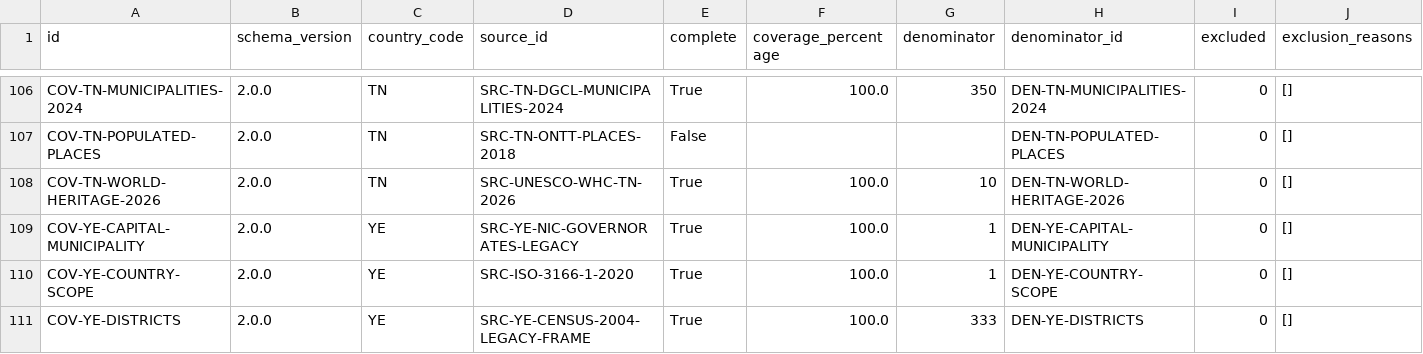
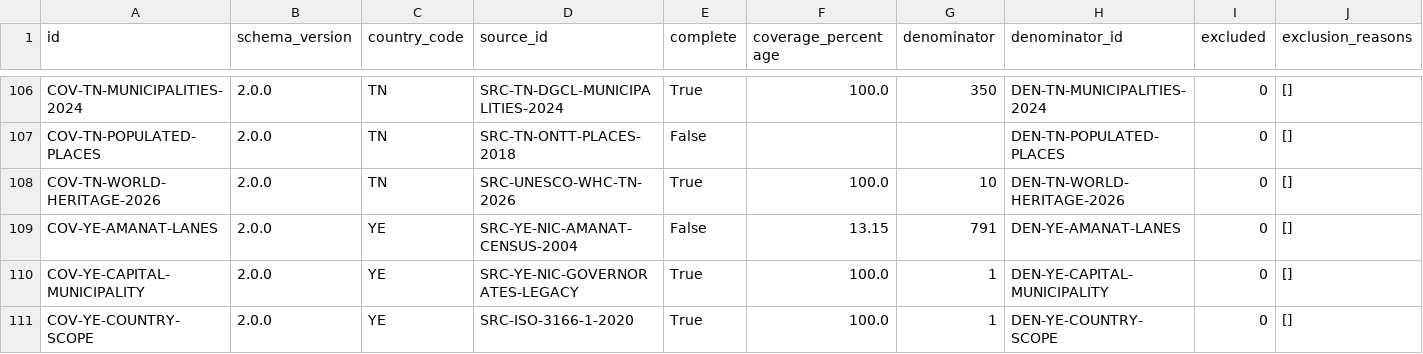
Before and after one commit to hishamalmushrea-cloud/arab, a CSV file: generated/csv/coverage.csv, drawn as a sheet; only a part is shown, gaps mark what is left out; the shorter side is filled out with more unchanged rows; rows hold the shown columns only; the diff names each change by its address in the sheet, - before the commit and + after, or states it on an @@ line.

```diff
--- a/generated/csv/coverage.csv
+++ b/generated/csv/coverage.csv
+row 109: COV-YE-AMANAT-LANES | 2.0.0 | YE | SRC-YE-NIC-AMANAT-CENSUS-2004 | False | 13.15 | 791 | DEN-YE-AMANAT-LANES | 0 | []
```
Also changed, not shown: generated/csv/denominators.csv, generated/csv/snapshots.csv, 41 other files.
